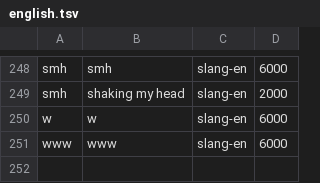
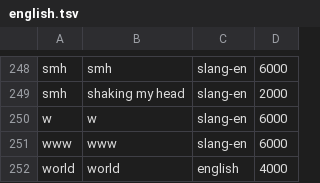
Before and after one commit to luqnexa/NEXC, a TSV file: dictionaries/english.tsv, drawn as a sheet; only a part is shown, gaps mark what is left out; the diff names each change by its address in the sheet, - before the commit and + after, or states it on an @@ line.

```diff
--- a/dictionaries/english.tsv
+++ b/dictionaries/english.tsv
+row 252: world | world | english | 4000
```
Also changed, not shown: dictionaries/proper-nouns.tsv.
